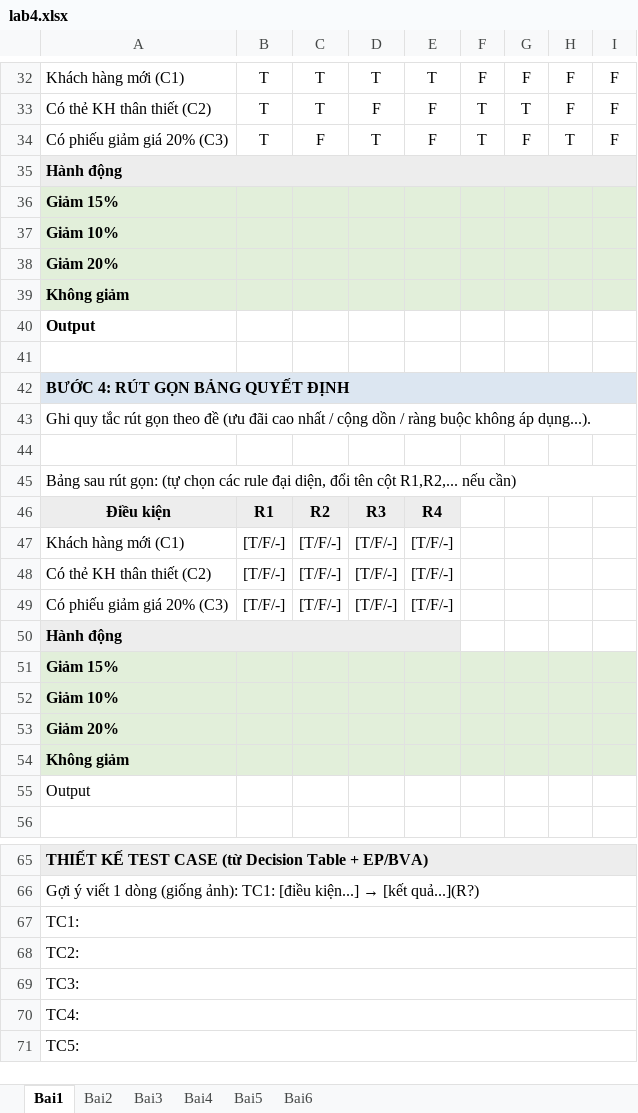
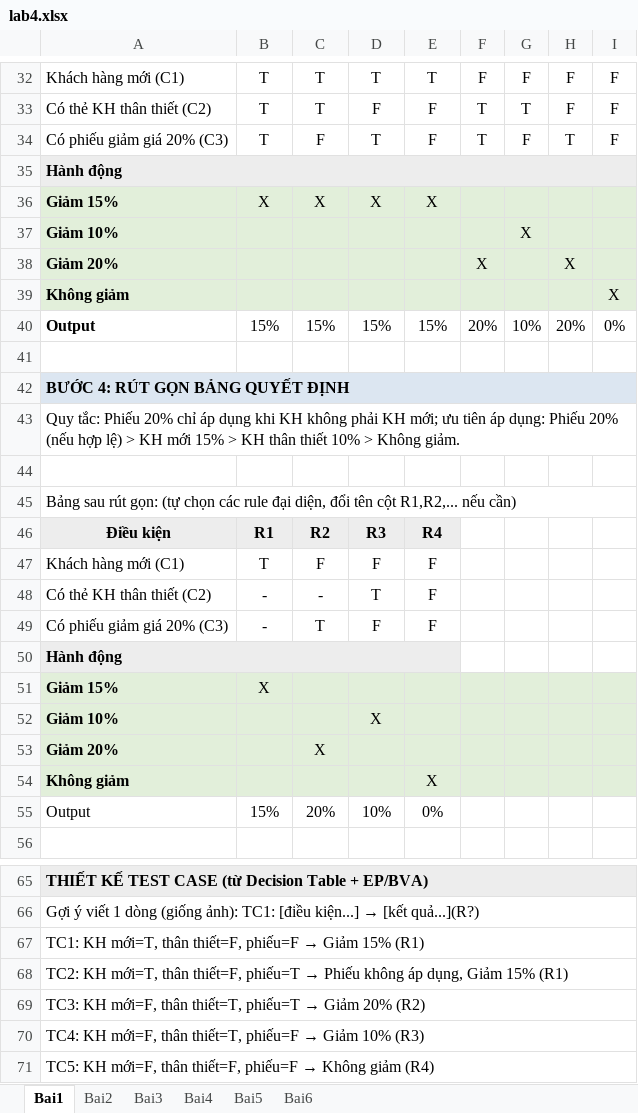
Before and after one commit to mihkhoi/homeWork, an Excel workbook: tester/lt/tuan3/lab4.xlsx, sheet Bai1, drawn as a sheet; only a part is shown, gaps mark what is left out; values as stored, in another font and other column widths than the file's, no borders; removed rows and columns are numbered as before the commit, all else as after; the diff names each change by its address in the sheet, - before the commit and + after, or states it on an @@ line.

```diff
--- a/tester/lt/tuan3/lab4.xlsx (sheet Bai1)
+++ b/tester/lt/tuan3/lab4.xlsx (sheet Bai1)
-row 36: Giảm 15%
+row 36: Giảm 15% | X | X | X | X
-G37: (empty)
+G37: X
-F38: (empty)
+F38: X
-H38: (empty)
+H38: X
-I39: (empty)
+I39: X
-row 40: Output
+row 40: Output | 15% | 15% | 15% | 15% | 20% | 10% | 20% | 0%
-A43: Ghi quy tắc rút gọn theo đề (ưu đãi cao nhất / cộng dồn / ràng buộc không áp dụng...).
+A43: Quy tắc: Phiếu 20% chỉ áp dụng khi KH không phải KH mới; ưu tiên áp dụng: Phiếu 20% (nếu hợp lệ) > KH mới 15% > KH thân thiết 10% > Không giảm.
-row 47: Khách hàng mới (C1) | [T/F/-] | [T/F/-] | [T/F/-] | [T/F/-]
-row 48: Có thẻ KH thân thiết (C2) | [T/F/-] | [T/F/-] | [T/F/-] | [T/F/-]
-row 49: Có phiếu giảm giá 20% (C3) | [T/F/-] | [T/F/-] | [T/F/-] | [T/F/-]
+row 47: Khách hàng mới (C1) | T | F | F | F
+row 48: Có thẻ KH thân thiết (C2) | - | - | T | F
+row 49: Có phiếu giảm giá 20% (C3) | - | T | F | F
-B51: (empty)
+B51: X
-D52: (empty)
+D52: X
-C53: (empty)
+C53: X
-E54: (empty)
+E54: X
-row 55: Output
+row 55: Output | 15% | 20% | 10% | 0%
@@ A67: TC1: → TC1: KH mới=T, thân thiết=F, phiếu=F → Giảm 15% (R1) @@
@@ A68: TC2: → TC2: KH mới=T, thân thiết=F, phiếu=T → Phiếu không áp dụng, Giảm 15% (R1) @@
@@ A69: TC3: → TC3: KH mới=F, thân thiết=T, phiếu=T → Giảm 20% (R2) @@
@@ A70: TC4: → TC4: KH mới=F, thân thiết=T, phiếu=F → Giảm 10% (R3) @@
@@ A71: TC5: → TC5: KH mới=F, thân thiết=F, phiếu=F → Không giảm (R4) @@
```
Also changed, not shown: sheet Bai4, sheet Bai3, sheet Bai6, sheet Bai2, sheet Bai5.
